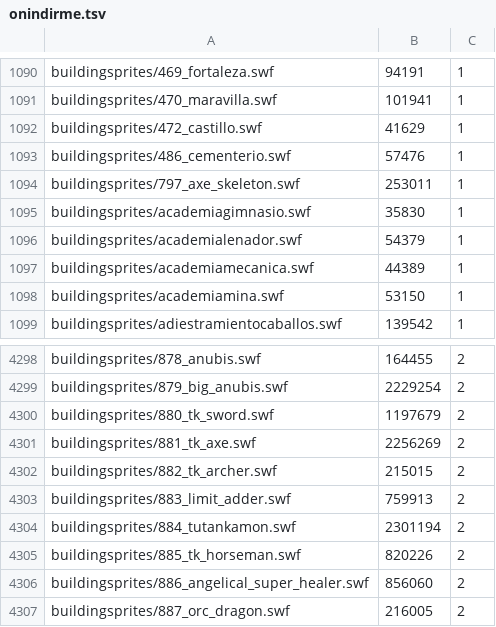
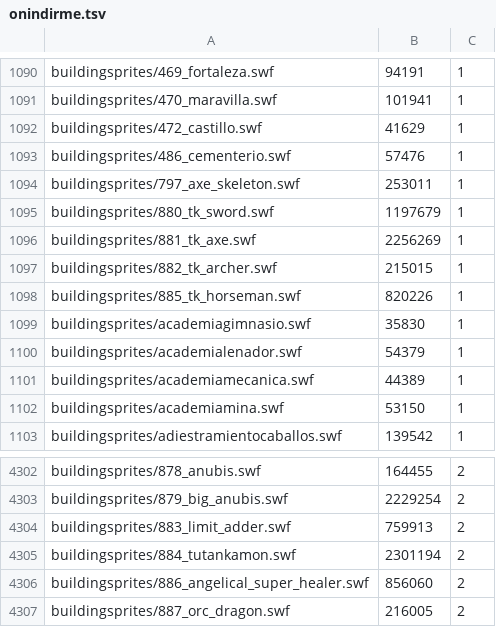
Before and after one commit to Allenwalkerr/socialempires-tr, a TSV file: config/onindirme.tsv, drawn as a sheet; only a part is shown, gaps mark what is left out.

Commit message:
ONR-04: Türk birimleri milli bayramlarda mağazada (KAR-21) (#58)
Oyunun Türk Kılıççı, Baltacı, Okçu ve Atlı birimleri (880, 881, 882, 885)
milli bayram günlerinde istemci config'inde mağazada açılır; çizimleri
temel pakete alındı. Sahibinin kararları KAR-21'de. S-69.

```diff
--- a/config/onindirme.tsv
+++ b/config/onindirme.tsv
@@ -1094,2 +1094,6 @@ buildingsprites/486_cementerio.swf	57476	1
 buildingsprites/797_axe_skeleton.swf	253011	1
+buildingsprites/880_tk_sword.swf	1197679	1
+buildingsprites/881_tk_axe.swf	2256269	1
+buildingsprites/882_tk_archer.swf	215015	1
+buildingsprites/885_tk_horseman.swf	820226	1
 buildingsprites/academiagimnasio.swf	35830	1
@@ -4299,8 +4303,4 @@ buildingsprites/878_anubis.swf	164455	2
 buildingsprites/879_big_anubis.swf	2229254	2
-buildingsprites/880_tk_sword.swf	1197679	2
-buildingsprites/881_tk_axe.swf	2256269	2
-buildingsprites/882_tk_archer.swf	215015	2
 buildingsprites/883_limit_adder.swf	759913	2
 buildingsprites/884_tutankamon.swf	2301194	2
-buildingsprites/885_tk_horseman.swf	820226	2
 buildingsprites/886_angelical_super_healer.swf	856060	2
```
Also changed, not shown: 7 other files.
